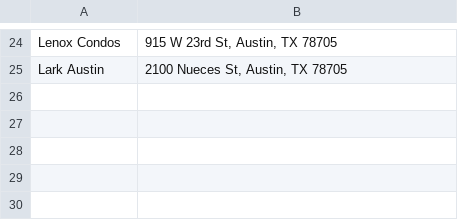
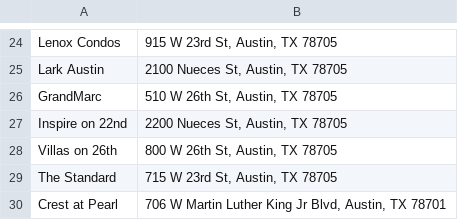
Before and after one commit to siddharth-iyer1/wampusfyi, a CSV file: distance_data/apartment_addresses.csv, drawn as a sheet; only a part is shown, gaps mark what is left out.

Commit message:
Apts to Schools all distances

```diff
--- a/distance_data/apartment_addresses.csv
+++ b/distance_data/apartment_addresses.csv
@@ -26 +26,6 @@ Lenox Condos,"915 W 23rd St, Austin, TX 78705"
 Lark Austin,"2100 Nueces St, Austin, TX 78705"
+GrandMarc,"510 W 26th St, Austin, TX 78705"
+Inspire on 22nd,"2200 Nueces St, Austin, TX 78705"
+Villas on 26th,"800 W 26th St, Austin, TX 78705"
+The Standard,"715 W 23rd St, Austin, TX 78705"
+Crest at Pearl,"706 W Martin Luther King Jr Blvd, Austin, TX 78701"
```
Also changed, not shown: 3 other files.
